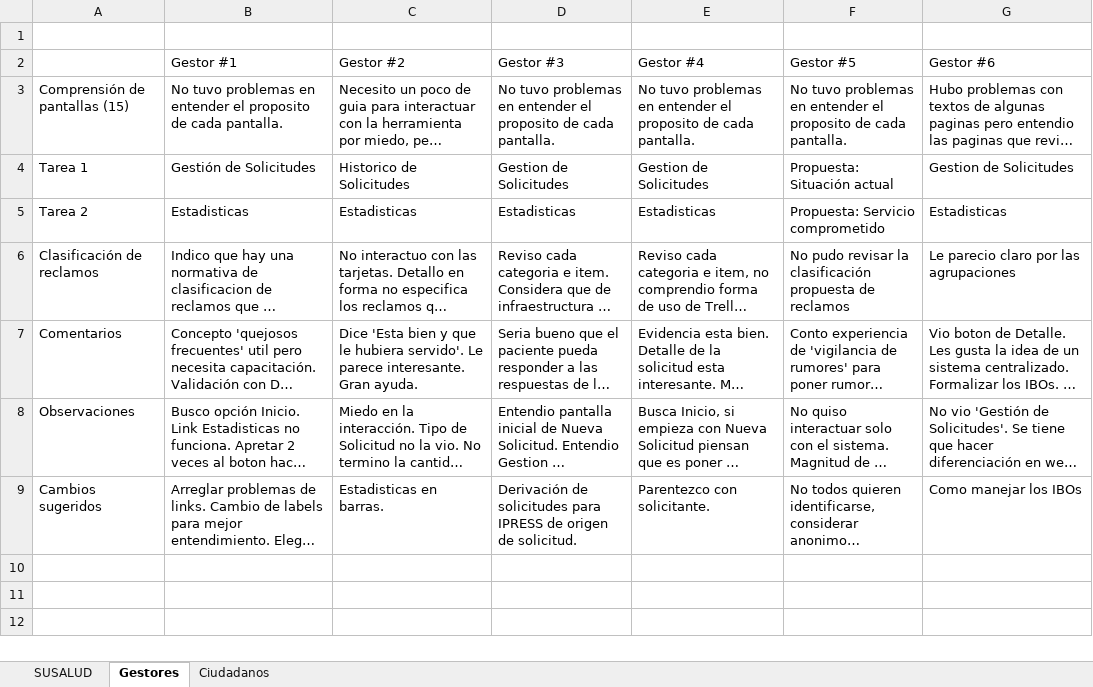
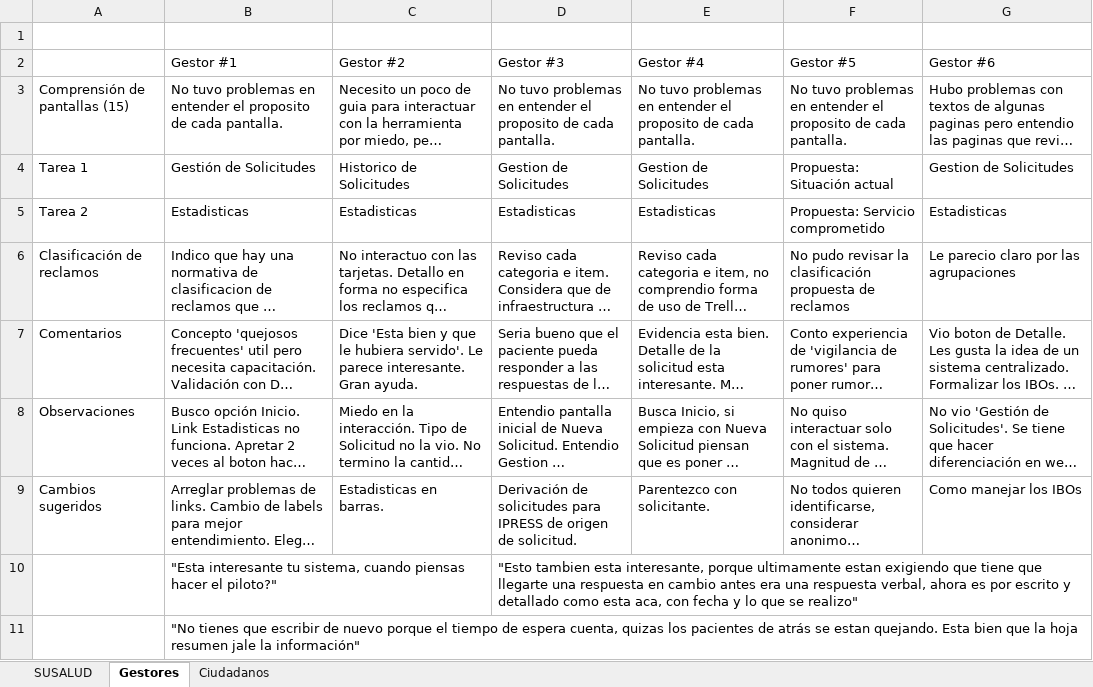
Before and after one commit to recasanova/trabajo_final_susalud, an Excel workbook: resultado de test de usabilidad.xlsx, sheet Gestores, drawn as a sheet; long unchanged cells end in …; values as stored, in another font and other column widths than the file's, no borders; the diff names each change by its address in the sheet, - before the commit and + after, or states it on an @@ line.

```diff
--- a/resultado de test de usabilidad.xlsx (sheet Gestores)
+++ b/resultado de test de usabilidad.xlsx (sheet Gestores)
+row 10:  | "Esta interesante tu sistema, cuando piensas hacer el piloto?" |  | "Esto tambien esta interesante, porque ultimamente estan exigiendo que tiene que llegarte una respuesta en cambio antes era una respuesta verbal, ahora es por escrito y detallado como esta aca, con fecha y lo que se realizo"
+row 11:  | "No tienes que escribir de nuevo porque el tiempo de espera cuenta, quizas los pacientes de atrás se estan quejando. Esta bien que la hoja resumen jale la información"
```
Also changed, not shown: sheet SUSALUD, sheet Ciudadanos, correcciones.xlsx, 1 other file.
